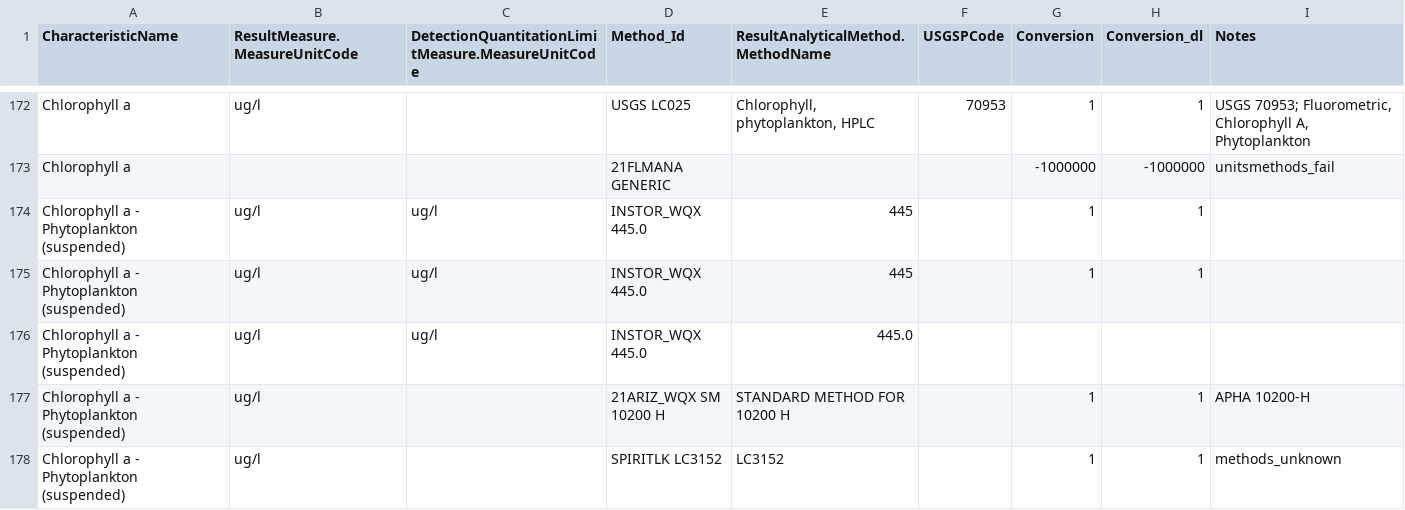
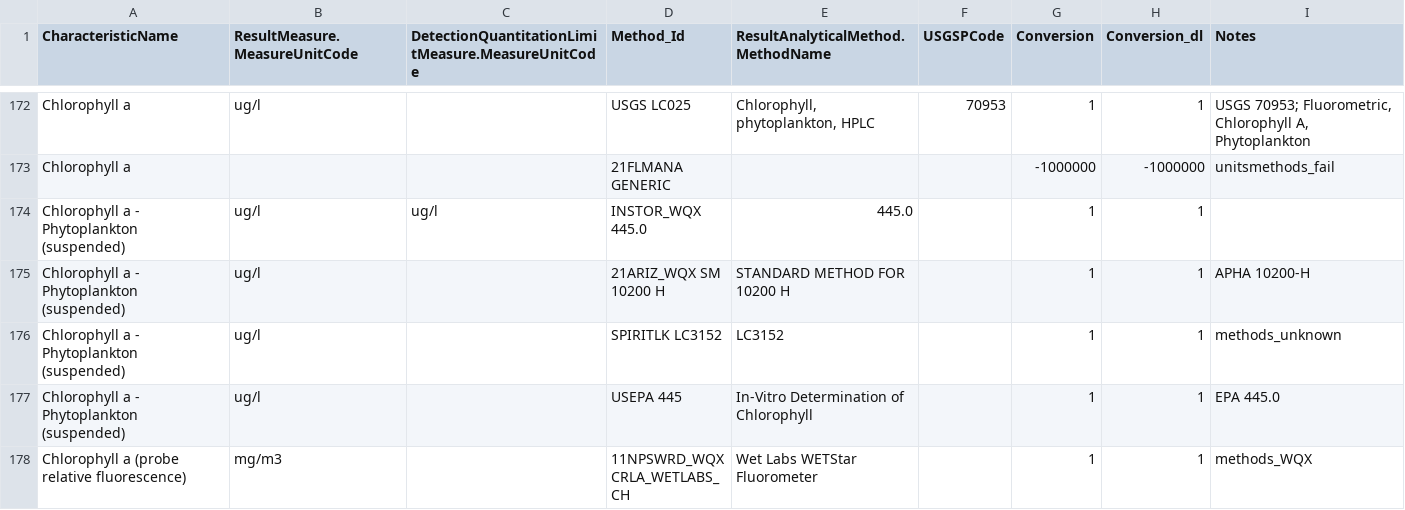
Before and after one commit to cont-limno/lagos_database, a CSV file: conversion_files/Chla_Methods_Conversion.csv, drawn as a sheet; only a part is shown, gaps mark what is left out; the shorter side is filled out with more unchanged rows; the diff names each change by its address in the sheet, - before the commit and + after, or states it on an @@ line.

```diff
--- a/conversion_files/Chla_Methods_Conversion.csv
+++ b/conversion_files/Chla_Methods_Conversion.csv
-E174: 445
+E174: 445.0
-row 175: Chlorophyll a - Phytoplankton (suspended) | ug/l | ug/l | INSTOR_WQX 445.0 | 445 |  | 1 | 1
-row 176: Chlorophyll a - Phytoplankton (suspended) | ug/l | ug/l | INSTOR_WQX 445.0 | 445.0
```
Also changed, not shown: 1 other file.
